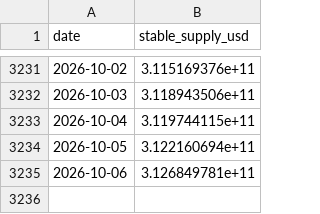
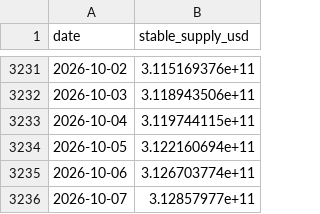
Before and after one commit to North7/btc-top-dashboard, a CSV file: data/raw/stablecoins.csv, drawn as a sheet; only a part is shown, gaps mark what is left out.

```diff
--- a/data/raw/stablecoins.csv
+++ b/data/raw/stablecoins.csv
@@ -3234,2 +3234,3 @@ date,stable_supply_usd
 2026-10-05,3.122160694e+11
-2026-10-06,3.126849781e+11
+2026-10-06,3.126703774e+11
+2026-10-07,3.12857977e+11
```
Also changed, not shown: data/indicators.csv, data/raw/basis.csv, 17 other files.
